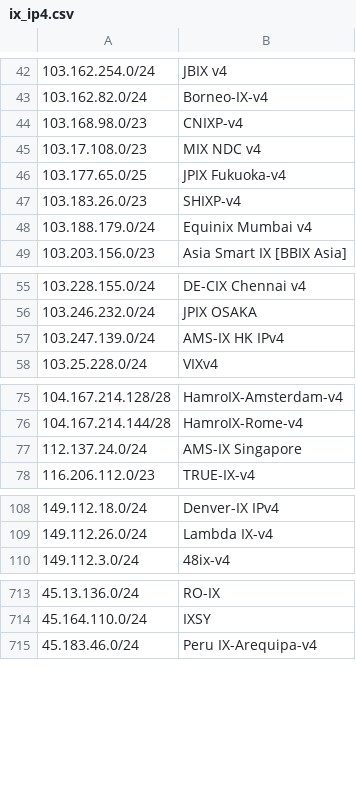
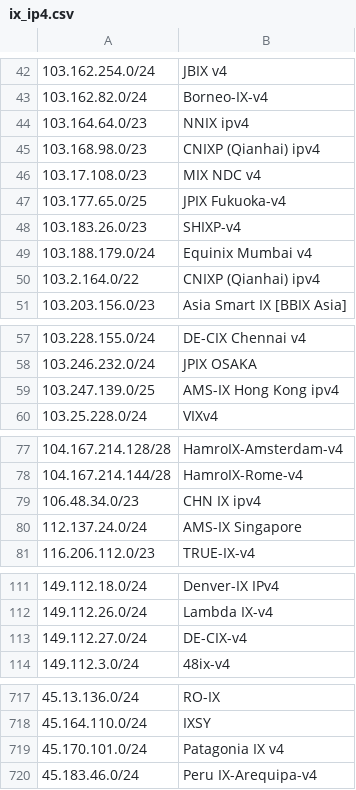
Before and after one commit to haensen/ix-networks, a CSV file: ix_ip4.csv, drawn as a sheet; only a part is shown, gaps mark what is left out; removed rows and columns are numbered as before the commit, all else as after; the diff covers the shown part only; the diff names each change by its address in the sheet, - before the commit and + after, or states it on an @@ line.

```diff
--- a/ix_ip4.csv
+++ b/ix_ip4.csv
+row 44: 103.164.64.0/23 | NNIX ipv4
-B45: CNIXP-v4
+B45: CNIXP (Qianhai) ipv4
+row 50: 103.2.164.0/22 | CNIXP (Qianhai) ipv4
-row 57: 103.247.139.0/24 | AMS-IX HK IPv4
+row 59: 103.247.139.0/25 | AMS-IX Hong Kong ipv4
+row 79: 106.48.34.0/23 | CHN IX ipv4
+row 113: 149.112.27.0/24 | DE-CIX-v4
+row 719: 45.170.101.0/24 | Patagonia IX v4
```
Also changed, not shown: 1 removed row and 3 edited cells elsewhere in this file, ix_ip6.csv.
